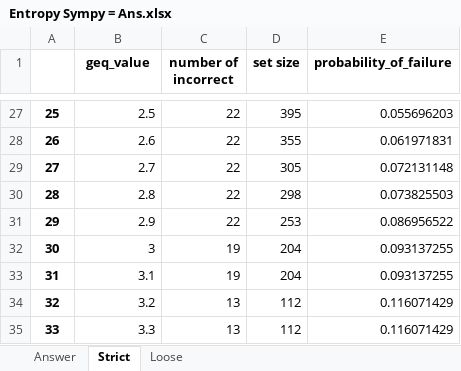
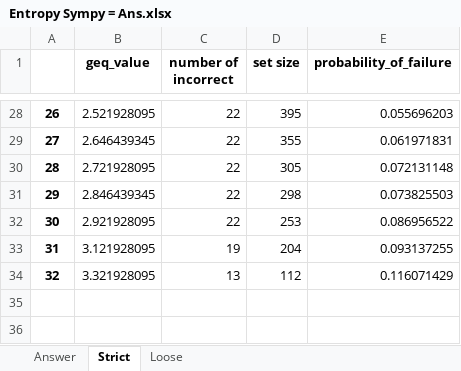
Before and after one commit to hwelsters/internal-consistency, an Excel workbook: 06-03-2023/data/output/xlsx/Entropy-Failure (GEQ)/Entropy Sympy = Ans.xlsx, sheet Strict, drawn as a sheet; only a part is shown, gaps mark what is left out; values as stored, in another font and other column widths than the file's, no borders; charts and pictures not drawn; removed rows and columns are numbered as before the commit, all else as after; the diff covers the shown part only; the diff names each change by its address in the sheet, - before the commit and + after, or states it on an @@ line.

```diff
--- a/06-03-2023/data/output/xlsx/Entropy-Failure (GEQ)/Entropy Sympy = Ans.xlsx (sheet Strict)
+++ b/06-03-2023/data/output/xlsx/Entropy-Failure (GEQ)/Entropy Sympy = Ans.xlsx (sheet Strict)
@@ column A renumbered between rows 4 and 33 @@
-B28 (geq_value): 2.5
+B28 (geq_value): 2.521928095
-B29 (geq_value): 2.6
+B29 (geq_value): 2.646439345
-B30 (geq_value): 2.7
+B30 (geq_value): 2.721928095
-B31 (geq_value): 2.8
+B31 (geq_value): 2.846439345
-B32 (geq_value): 2.9
+B32 (geq_value): 2.921928095
-B33 (geq_value): 3
+B33 (geq_value): 3.121928095
-row 33: 31 | 3.1 | 19 | 204 | 0.093137255
-B34 (geq_value): 3.2
+B34 (geq_value): 3.321928095
-row 35: 33 | 3.3 | 13 | 112 | 0.116071429
```
Also changed, not shown: 7 added rows, 6 removed rows and 18 edited cells elsewhere in this sheet, sheet Loose, sheet Answer, charts or pictures, 06-03-2023/data/output/xlsx/Entropy-Failure (GEQ)/Entropy Sympy != Ans.xlsx, 06-03-2023/data/output/xlsx/Entropy-Failure (GEQ)/Entropy.xlsx, 53 other files.
